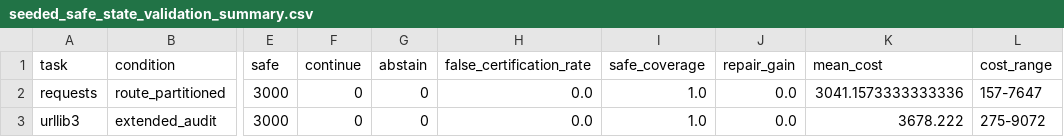
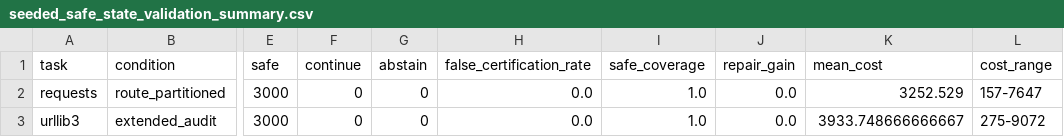
Before and after one commit to juananana/GP, a CSV file: 2/analysis/research_object_geometry/real_agent_pilot/credibility_supplement/results/seeded_safe_state_validation_summary.csv, drawn as a sheet; only a part is shown, gaps mark what is left out; the diff names each change by its address in the sheet, - before the commit and + after, or states it on an @@ line.

```diff
--- a/2/analysis/research_object_geometry/real_agent_pilot/credibility_supplement/results/seeded_safe_state_validation_summary.csv
+++ b/2/analysis/research_object_geometry/real_agent_pilot/credibility_supplement/results/seeded_safe_state_validation_summary.csv
-K2 (mean_cost): 3041.1573333333336
+K2 (mean_cost): 3252.529
-K3 (mean_cost): 3678.222
+K3 (mean_cost): 3933.748666666667
```
Also changed, not shown: 2/analysis/research_object_geometry/real_agent_pilot/credibility_supplement/results/budget_sensitivity.csv, 2/analysis/research_object_geometry/real_agent_pilot/credibility_supplement/results/controller_variant_comparison.csv, 57 other files.
